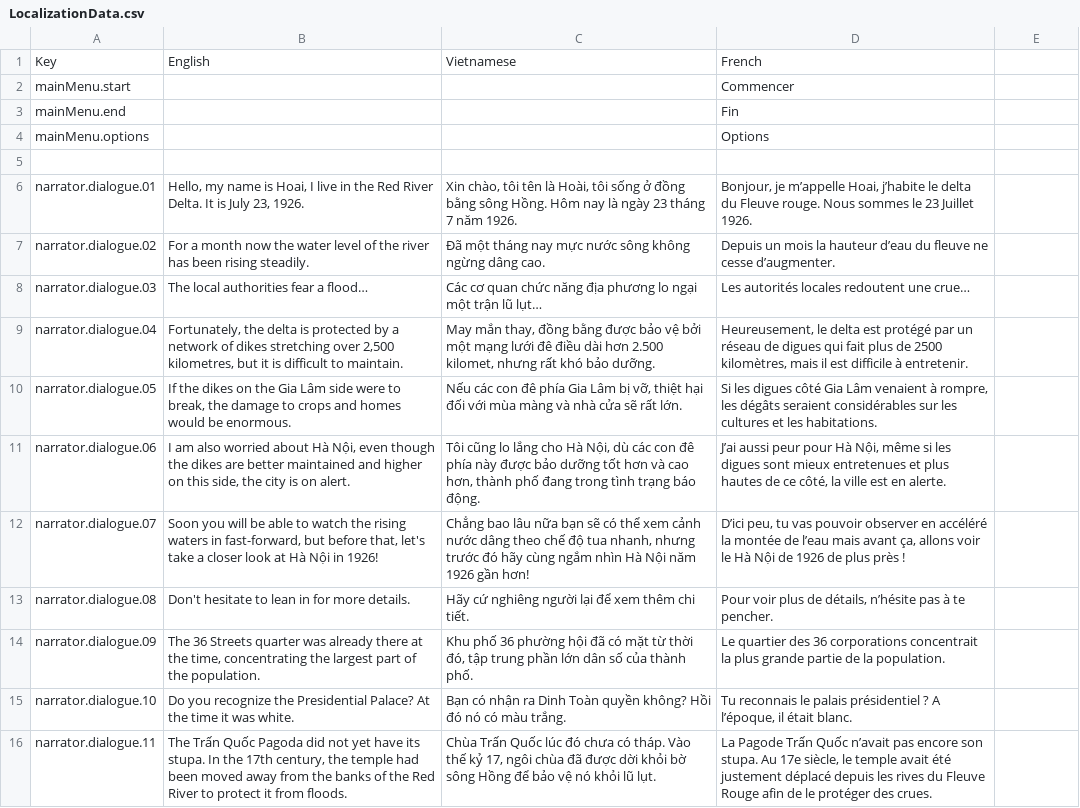
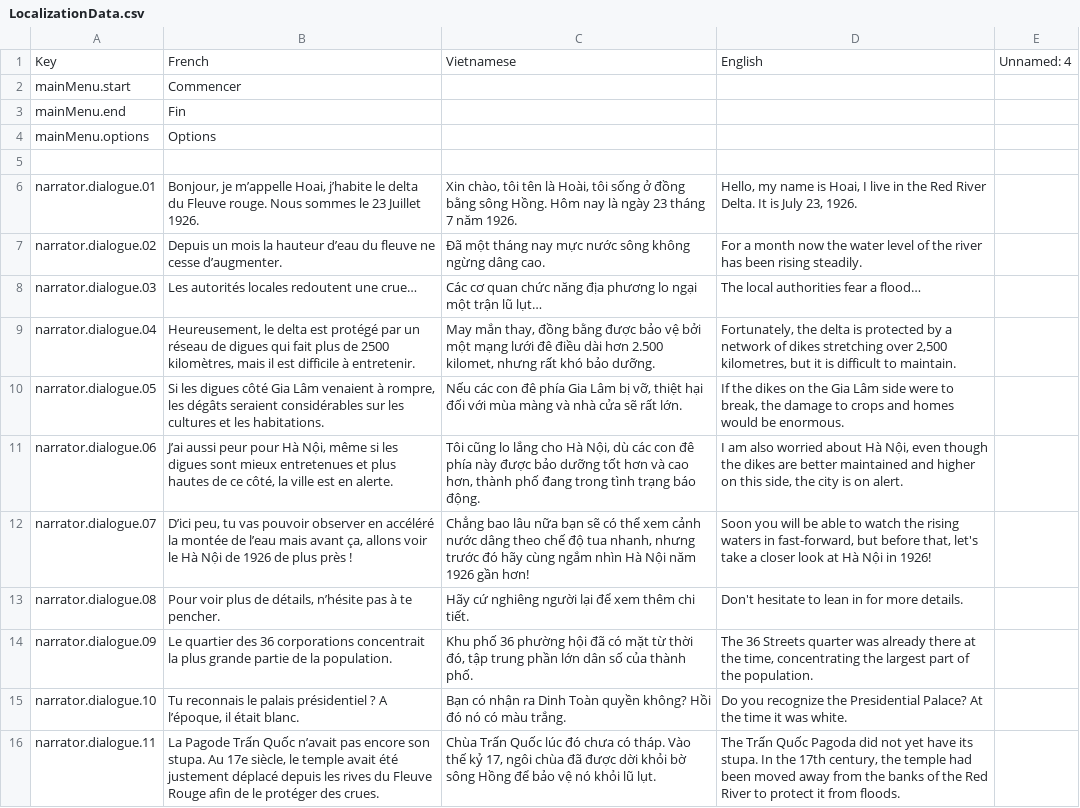
Before and after one commit to ACROSS-Lab/Hanoi_1926, a CSV file: Assets/Resources/Localization/LocalizationData.csv, drawn as a sheet; only a part is shown; the diff covers the shown part only; the diff names each change by its address in the sheet, - before the commit and + after, or states it on an @@ line.

Commit message:
Fix localization data POI issue

```diff
--- a/Assets/Resources/Localization/LocalizationData.csv
+++ b/Assets/Resources/Localization/LocalizationData.csv
-B1: English
+B1: French
-D1: French
+D1: English
-E1: (empty)
+E1: Unnamed: 4
-B2: (empty)
+B2: Commencer
-D2: Commencer
+D2: (empty)
-B3: (empty)
+B3: Fin
-D3: Fin
+D3: (empty)
-B4: (empty)
+B4: Options
-D4: Options
+D4: (empty)
-B6: Hello, my name is Hoai, I live in the Red River Delta. It is July 23, 1926.
+B6: Bonjour, je m’appelle Hoai, j’habite le delta du Fleuve rouge. Nous sommes le 23 Juillet 1926.
-D6: Bonjour, je m’appelle Hoai, j’habite le delta du Fleuve rouge. Nous sommes le 23 Juillet 1926.
+D6: Hello, my name is Hoai, I live in the Red River Delta. It is July 23, 1926.
-B7: For a month now the water level of the river has been rising steadily.
+B7: Depuis un mois la hauteur d’eau du fleuve ne cesse d’augmenter.
-D7: Depuis un mois la hauteur d’eau du fleuve ne cesse d’augmenter.
+D7: For a month now the water level of the river has been rising steadily.
-B8: The local authorities fear a flood…
+B8: Les autorités locales redoutent une crue…
-D8: Les autorités locales redoutent une crue…
+D8: The local authorities fear a flood…
-B9: Fortunately, the delta is protected by a network of dikes stretching over 2,500 kilometres, but it is difficult to maintain.
+B9: Heureusement, le delta est protégé par un réseau de digues qui fait plus de 2500 kilomètres, mais il est difficile à entretenir.
-D9: Heureusement, le delta est protégé par un réseau de digues qui fait plus de 2500 kilomètres, mais il est difficile à entretenir.
+D9: Fortunately, the delta is protected by a network of dikes stretching over 2,500 kilometres, but it is difficult to maintain.
-B10: If the dikes on the Gia Lâm side were to break, the damage to crops and homes would be enormous.
+B10: Si les digues côté Gia Lâm venaient à rompre, les dégâts seraient considérables sur les cultures et les habitations.
-D10: Si les digues côté Gia Lâm venaient à rompre, les dégâts seraient considérables sur les cultures et les habitations.
+D10: If the dikes on the Gia Lâm side were to break, the damage to crops and homes would be enormous.
-B11: I am also worried about Hà Nội, even though the dikes are better maintained and higher on this side, the city is on alert.
+B11: J’ai aussi peur pour Hà Nội, même si les digues sont mieux entretenues et plus hautes de ce côté, la ville est en alerte.
-D11: J’ai aussi peur pour Hà Nội, même si les digues sont mieux entretenues et plus hautes de ce côté, la ville est en alerte.
+D11: I am also worried about Hà Nội, even though the dikes are better maintained and higher on this side, the city is on alert.
-B12: Soon you will be able to watch the rising waters in fast-forward, but before that, let's take a closer look at Hà Nội in 1926!
+B12: D’ici peu, tu vas pouvoir observer en accéléré la montée de l’eau mais avant ça, allons voir le Hà Nội de 1926 de plus près !
-D12: D’ici peu, tu vas pouvoir observer en accéléré la montée de l’eau mais avant ça, allons voir le Hà Nội de 1926 de plus près !
+D12: Soon you will be able to watch the rising waters in fast-forward, but before that, let's take a closer look at Hà Nội in 1926!
-B13: Don't hesitate to lean in for more details.
+B13: Pour voir plus de détails, n’hésite pas à te pencher.
-D13: Pour voir plus de détails, n’hésite pas à te pencher.
+D13: Don't hesitate to lean in for more details.
-B14: The 36 Streets quarter was already there at the time, concentrating the largest part of the population.
+B14: Le quartier des 36 corporations concentrait la plus grande partie de la population.
-D14: Le quartier des 36 corporations concentrait la plus grande partie de la population.
+D14: The 36 Streets quarter was already there at the time, concentrating the largest part of the population.
-B15: Do you recognize the Presidential Palace? At the time it was white.
+B15: Tu reconnais le palais présidentiel ? A l’époque, il était blanc.
-D15: Tu reconnais le palais présidentiel ? A l’époque, il était blanc.
+D15: Do you recognize the Presidential Palace? At the time it was white.
-B16: The Trấn Quốc Pagoda did not yet have its stupa. In the 17th century, the temple had been moved away from the banks of the Red River to protect it from floods.
+B16: La Pagode Trấn Quốc n’avait pas encore son stupa. Au 17e siècle, le temple avait été justement déplacé depuis les rives du Fleuve Rouge afin de le protéger des crues.
-D16: La Pagode Trấn Quốc n’avait pas encore son stupa. Au 17e siècle, le temple avait été justement déplacé depuis les rives du Fleuve Rouge afin de le protéger des crues.
+D16: The Trấn Quốc Pagoda did not yet have its stupa. In the 17th century, the temple had been moved away from the banks of the Red River to protect it from floods.
```
Also changed, not shown: 150 edited cells elsewhere in this file.
